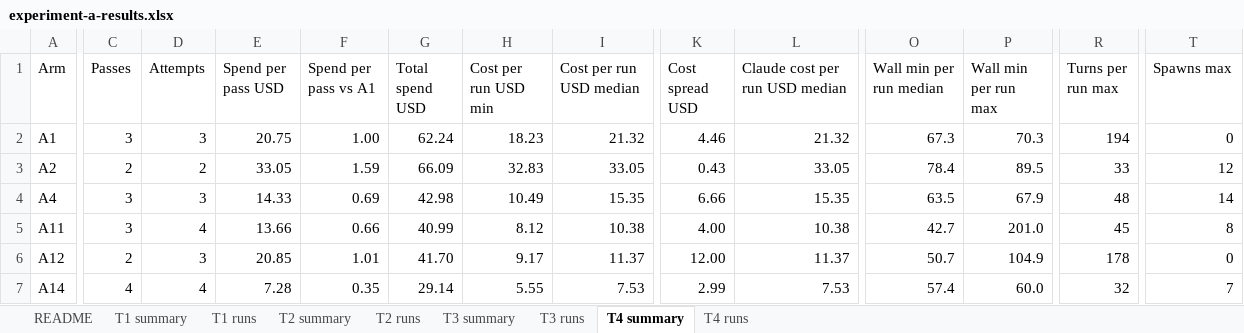
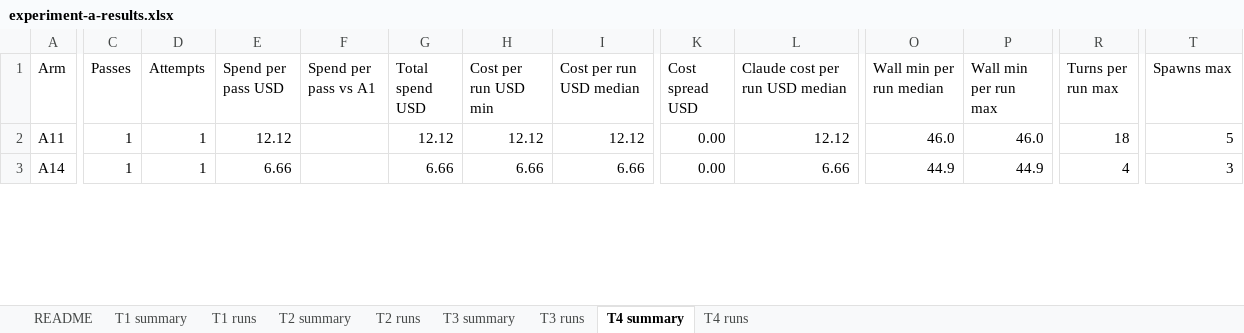
Before and after one commit to memphis242/agent-experiments, an Excel workbook: docs/results/experiment-a-results.xlsx, sheet T4 summary, drawn as a sheet; only a part is shown, gaps mark what is left out; values as stored, in another font and other column widths than the file's, no borders; table styles not drawn; removed rows and columns are numbered as before the commit, all else as after; rows hold the shown columns only; the diff covers the shown part only; the diff names each change by its address in the sheet, - before the commit and + after, or states it on an @@ line.

```diff
--- a/docs/results/experiment-a-results.xlsx (sheet T4 summary)
+++ b/docs/results/experiment-a-results.xlsx (sheet T4 summary)
-row 2: A1 | 3 | 3 | 20.75 | 1.00 | 62.24 | 18.23 | 21.32 | 4.46 | 21.32 | 67.3 | 70.3 | 194 | 0
-row 3: A2 | 2 | 2 | 33.05 | 1.59 | 66.09 | 32.83 | 33.05 | 0.43 | 33.05 | 78.4 | 89.5 | 33 | 12
-row 4: A4 | 3 | 3 | 14.33 | 0.69 | 42.98 | 10.49 | 15.35 | 6.66 | 15.35 | 63.5 | 67.9 | 48 | 14
-C2 (Passes): 3
+C2 (Passes): 1
-D2 (Attempts): 4
+D2 (Attempts): 1
-E2 (Spend per pass USD): 13.66
+E2 (Spend per pass USD): 12.12
-F2 (Spend per pass vs A1): 0.66
+F2 (Spend per pass vs A1): (empty)
-G2 (Total spend USD): 40.99
+G2 (Total spend USD): 12.12
-H2 (Cost per run USD min): 8.12
+H2 (Cost per run USD min): 12.12
-I2 (Cost per run USD median): 10.38
+I2 (Cost per run USD median): 12.12
-K2 (Cost spread USD): 4.00
+K2 (Cost spread USD): 0.00
-L2 (Claude cost per run USD median): 10.38
+L2 (Claude cost per run USD median): 12.12
-O2 (Wall min per run median): 42.7
+O2 (Wall min per run median): 46.0
-P2 (Wall min per run max): 201.0
+P2 (Wall min per run max): 46.0
-R2 (Turns per run max): 45
+R2 (Turns per run max): 18
-T2 (Spawns max): 8
+T2 (Spawns max): 5
-row 6: A12 | 2 | 3 | 20.85 | 1.01 | 41.70 | 9.17 | 11.37 | 12.00 | 11.37 | 50.7 | 104.9 | 178 | 0
-C3 (Passes): 4
+C3 (Passes): 1
-D3 (Attempts): 4
+D3 (Attempts): 1
-E3 (Spend per pass USD): 7.28
+E3 (Spend per pass USD): 6.66
-F3 (Spend per pass vs A1): 0.35
+F3 (Spend per pass vs A1): (empty)
-G3 (Total spend USD): 29.14
+G3 (Total spend USD): 6.66
-H3 (Cost per run USD min): 5.55
+H3 (Cost per run USD min): 6.66
-I3 (Cost per run USD median): 7.53
+I3 (Cost per run USD median): 6.66
-K3 (Cost spread USD): 2.99
+K3 (Cost spread USD): 0.00
-L3 (Claude cost per run USD median): 7.53
+L3 (Claude cost per run USD median): 6.66
-O3 (Wall min per run median): 57.4
+O3 (Wall min per run median): 44.9
-P3 (Wall min per run max): 60.0
+P3 (Wall min per run max): 44.9
-R3 (Turns per run max): 32
+R3 (Turns per run max): 4
-T3 (Spawns max): 7
+T3 (Spawns max): 3
```
Also changed, not shown: 3 removed rows and 16 edited cells elsewhere in this sheet, sheet T4 runs, sheet README, 1 other file.
